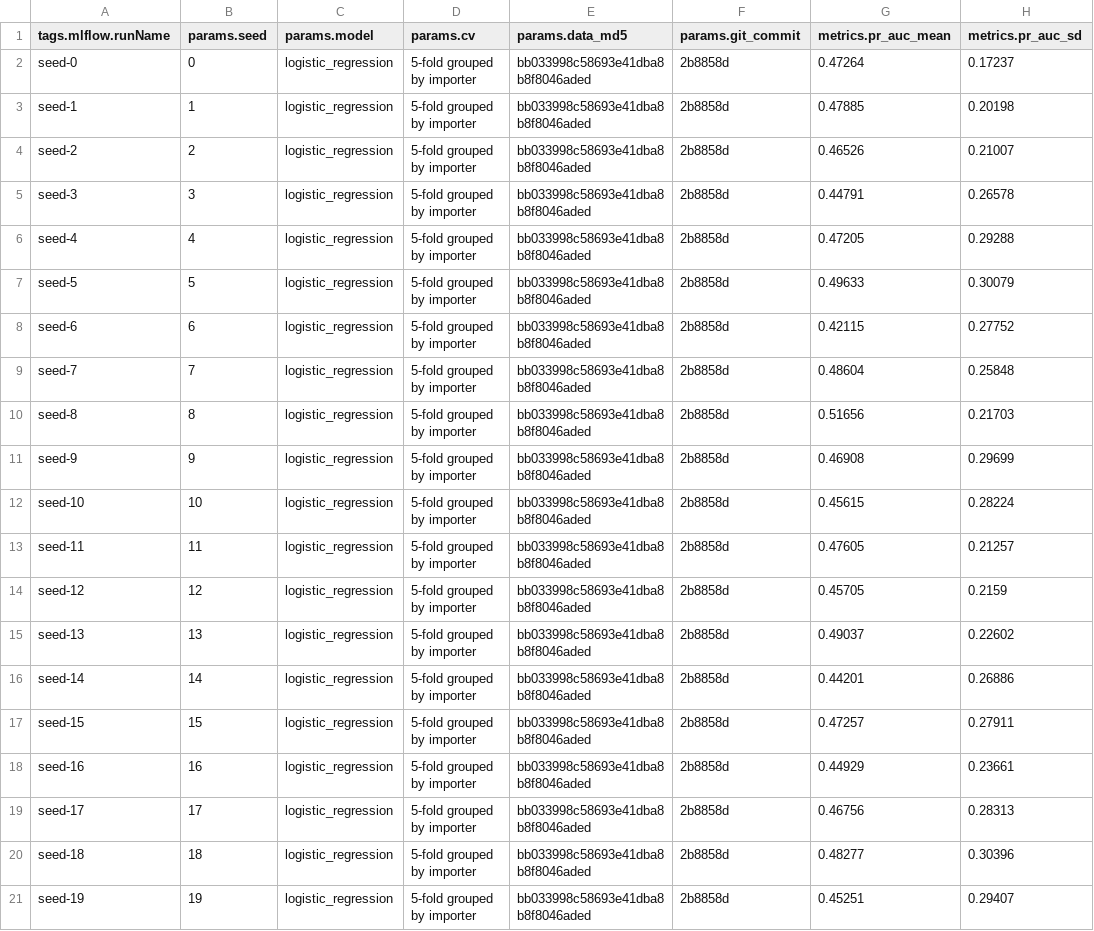
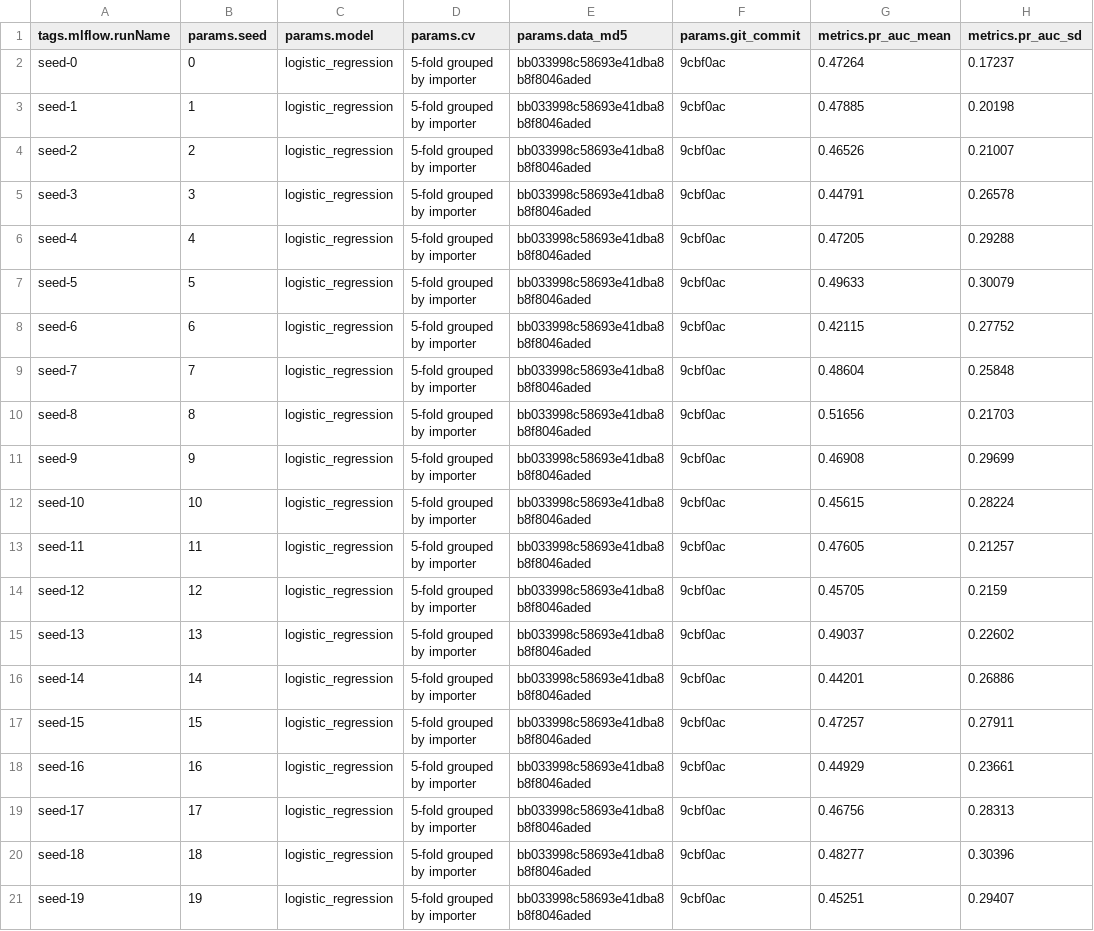
Before and after one commit to angelaacosta-byte/ANGELA-ACOSTA, a CSV file: AAT DELIVERABLES/5.Reproducible_ML_Pipeline/mlflow_runs.csv, drawn as a sheet; only a part is shown; the diff names each change by its address in the sheet, - before the commit and + after, or states it on an @@ line.

Commit message:
Update MLflow log to the new repository commit

```diff
--- a/AAT DELIVERABLES/5.Reproducible_ML_Pipeline/mlflow_runs.csv
+++ b/AAT DELIVERABLES/5.Reproducible_ML_Pipeline/mlflow_runs.csv
-F2:F21 (params.git_commit): 2b8858d
+F2:F21 (params.git_commit): 9cbf0ac
```
